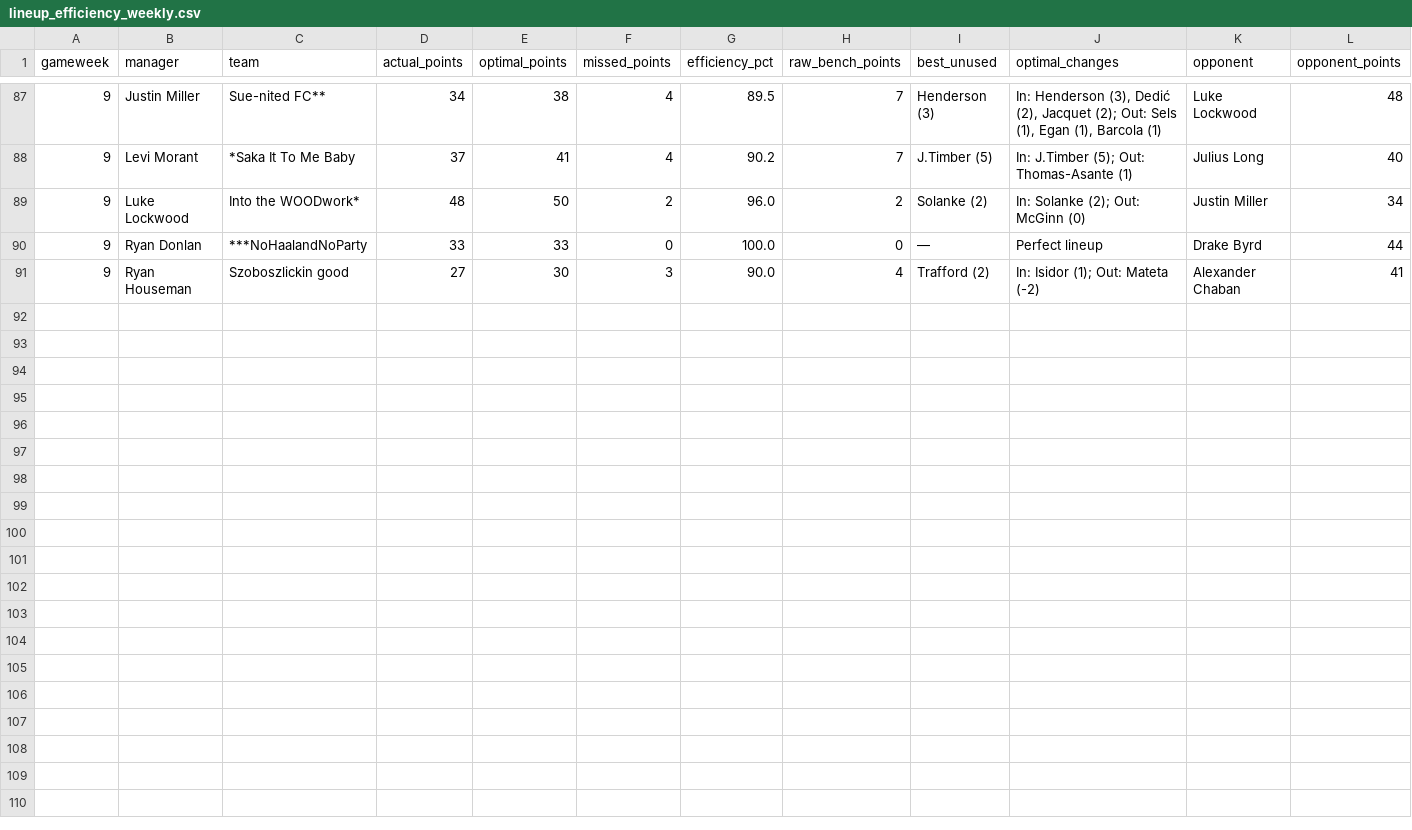
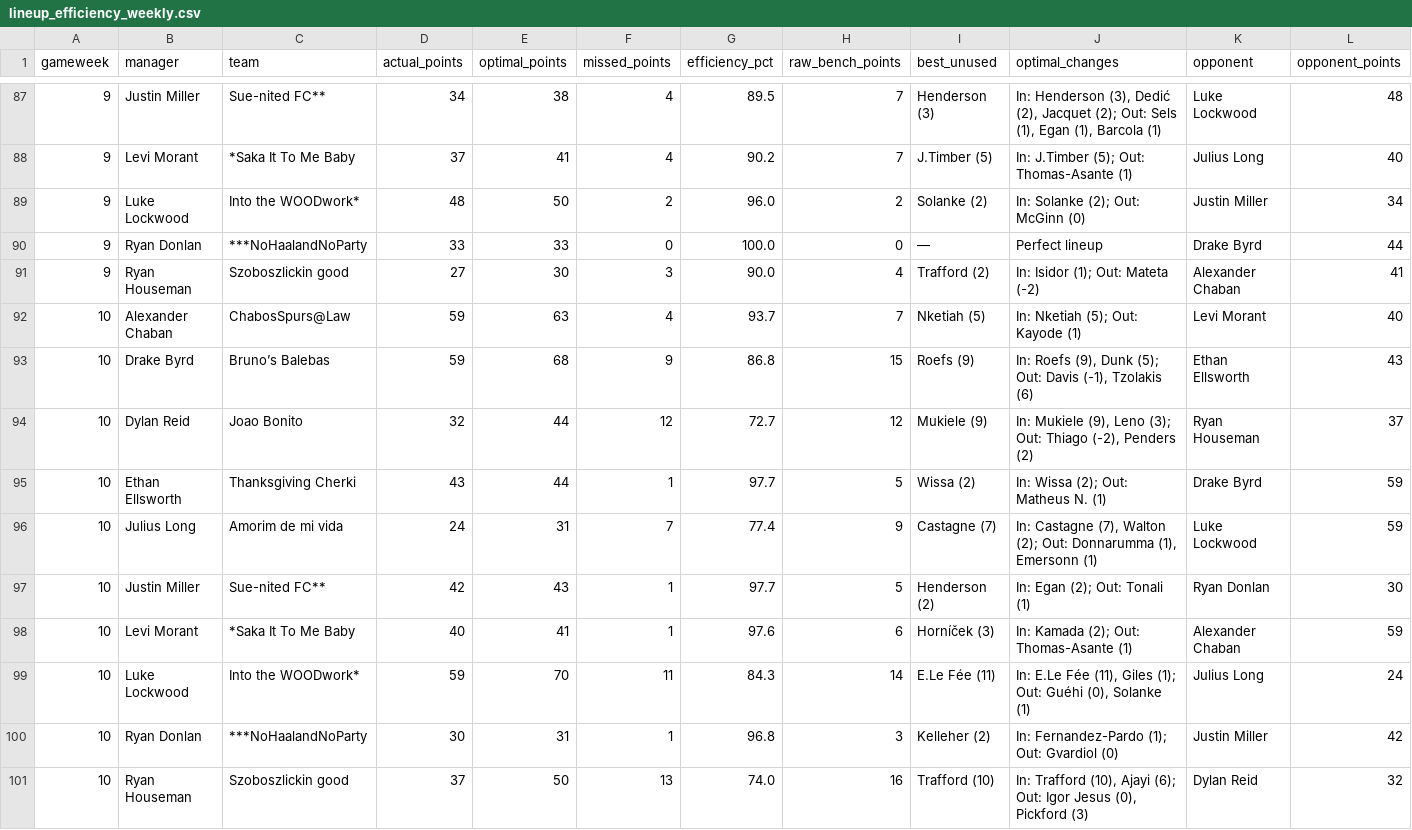
Before and after one commit to rdonlan/draft-fpl, a CSV file: data/analysis/2026-2027/lineup_efficiency_weekly.csv, drawn as a sheet; only a part is shown, gaps mark what is left out; rows hold the shown columns only; the diff names each change by its address in the sheet, - before the commit and + after, or states it on an @@ line.

```diff
--- a/data/analysis/2026-2027/lineup_efficiency_weekly.csv
+++ b/data/analysis/2026-2027/lineup_efficiency_weekly.csv
+row 92: 10 | Alexander Chaban | ChabosSpurs@Law | 59 | 63 | 4 | 93.7 | 7 | Nketiah (5) | In: Nketiah (5); Out: Kayode (1) | Levi Morant | 40
+row 93: 10 | Drake Byrd | Bruno’s Balebas | 59 | 68 | 9 | 86.8 | 15 | Roefs (9) | In: Roefs (9), Dunk (5); Out: Davis (-1), Tzolakis (6) | Ethan Ellsworth | 43
+row 94: 10 | Dylan Reid | Joao Bonito | 32 | 44 | 12 | 72.7 | 12 | Mukiele (9) | In: Mukiele (9), Leno (3); Out: Thiago (-2), Penders (2) | Ryan Houseman | 37
+row 95: 10 | Ethan Ellsworth | Thanksgiving Cherki | 43 | 44 | 1 | 97.7 | 5 | Wissa (2) | In: Wissa (2); Out: Matheus N. (1) | Drake Byrd | 59
+row 96: 10 | Julius Long | Amorim de mi vida | 24 | 31 | 7 | 77.4 | 9 | Castagne (7) | In: Castagne (7), Walton (2); Out: Donnarumma (1), Emersonn (1) | Luke Lockwood | 59
+row 97: 10 | Justin Miller | Sue-nited FC** | 42 | 43 | 1 | 97.7 | 5 | Henderson (2) | In: Egan (2); Out: Tonali (1) | Ryan Donlan | 30
+row 98: 10 | Levi Morant | *Saka It To Me Baby | 40 | 41 | 1 | 97.6 | 6 | Horníček (3) | In: Kamada (2); Out: Thomas-Asante (1) | Alexander Chaban | 59
+row 99: 10 | Luke Lockwood | Into the WOODwork* | 59 | 70 | 11 | 84.3 | 14 | E.Le Fée (11) | In: E.Le Fée (11), Giles (1); Out: Guéhi (0), Solanke (1) | Julius Long | 24
+row 100: 10 | Ryan Donlan | ***NoHaalandNoParty | 30 | 31 | 1 | 96.8 | 3 | Kelleher (2) | In: Fernandez-Pardo (1); Out: Gvardiol (0) | Justin Miller | 42
+row 101: 10 | Ryan Houseman | Szoboszlickin good | 37 | 50 | 13 | 74.0 | 16 | Trafford (10) | In: Trafford (10), Ajayi (6); Out: Igor Jesus (0), Pickford (3) | Dylan Reid | 32
```
Also changed, not shown: data/analysis/2026-2027/team_event_scores.csv, data/analysis/2026-2027/top_contributors.csv, 46 other files.
